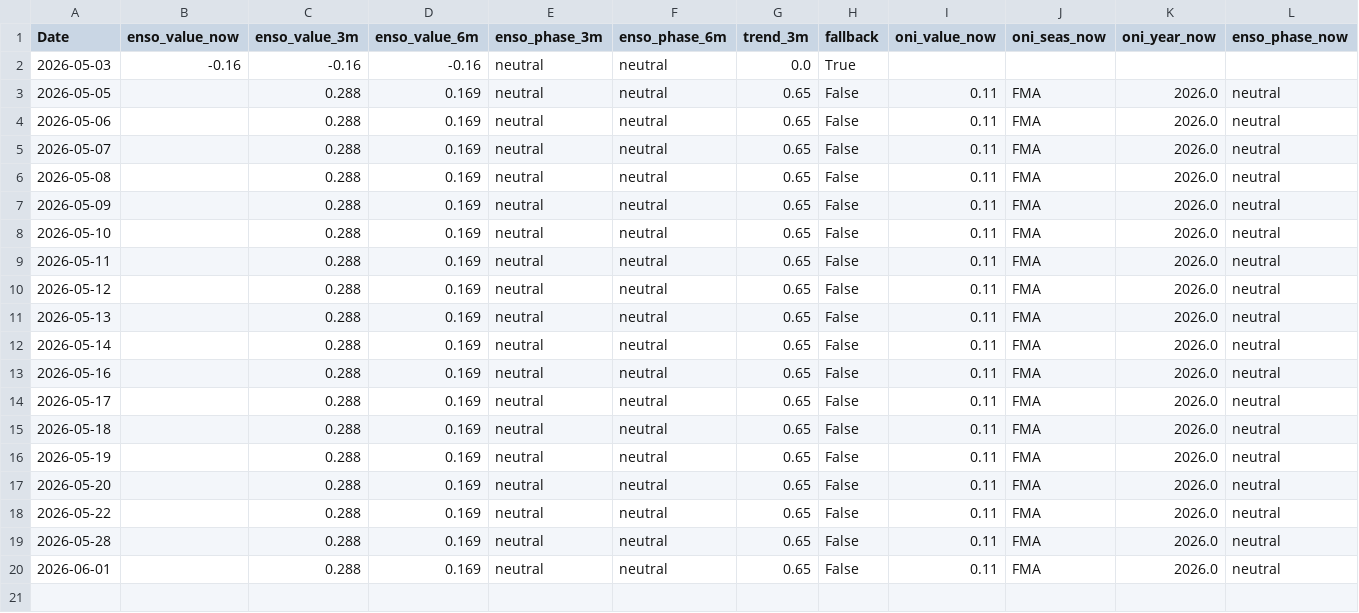
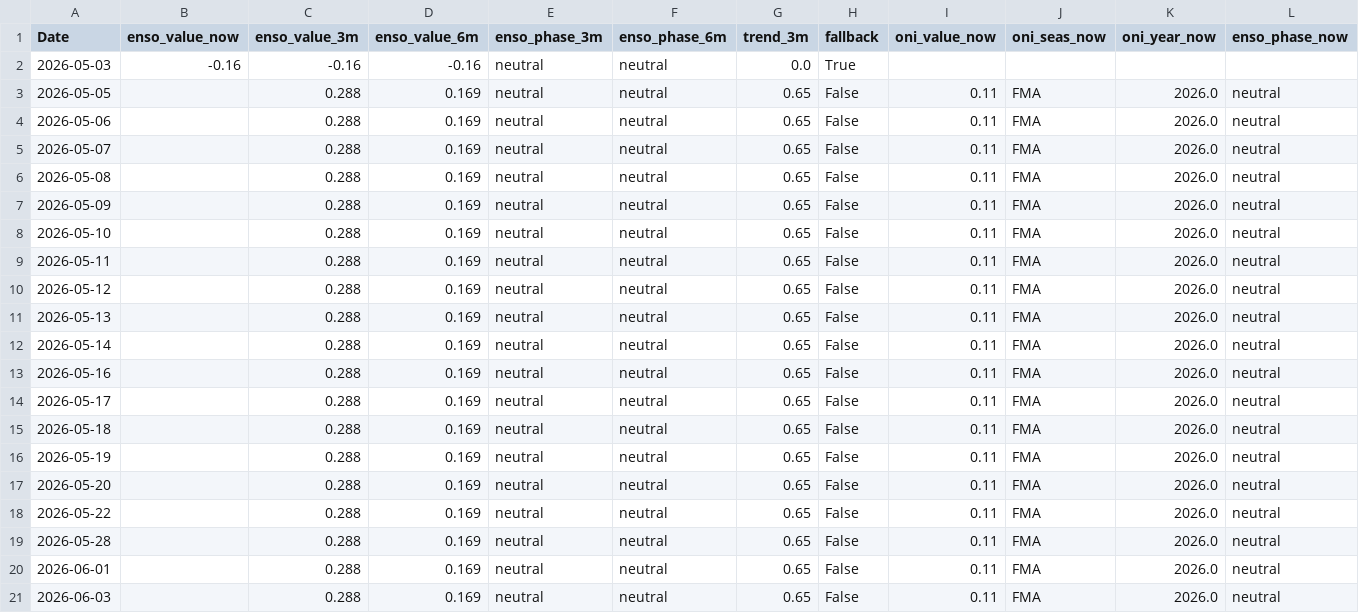
Before and after one commit to Nicotina712/agrocast, a CSV file: data/climate_forecast.csv, drawn as a sheet; only a part is shown; rows hold the shown columns only; the diff names each change by its address in the sheet, - before the commit and + after, or states it on an @@ line.

Commit message:
data: refresh pipeline artifacts (2026-06-03 18:21 UTC)

```diff
--- a/data/climate_forecast.csv
+++ b/data/climate_forecast.csv
+row 21: 2026-06-03 |  | 0.288 | 0.169 | neutral | neutral | 0.65 | False | 0.11 | FMA | 2026.0 | neutral
```
Also changed, not shown: artifacts/event_memory.csv, artifacts/shock_catalog.csv, 54 other files.
